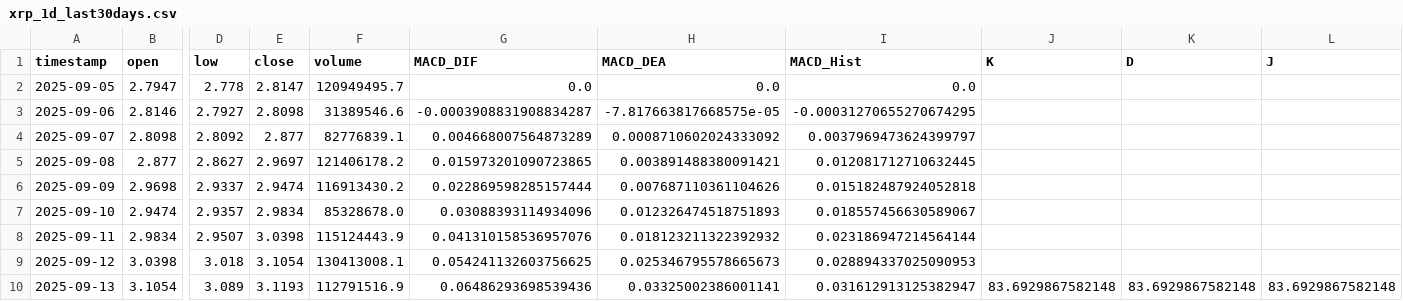
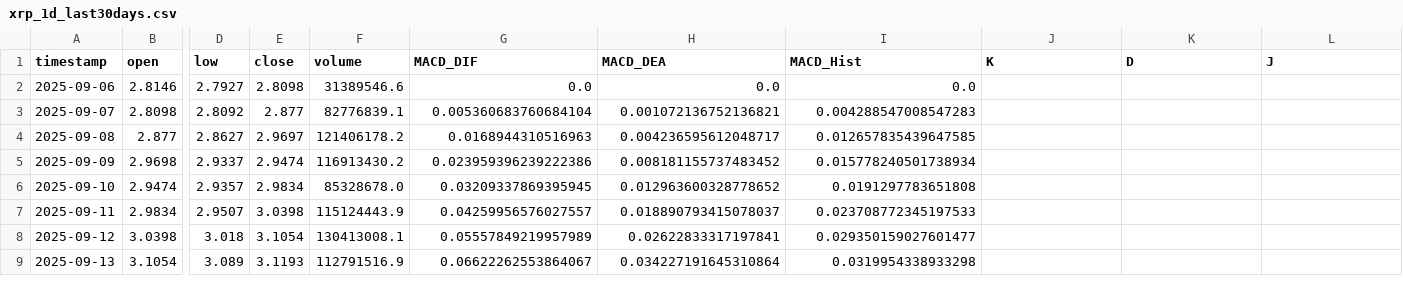
Before and after one commit to SteBal-star/xrp-data, a CSV file: binancexrp/xrp_1d_last30days.csv, drawn as a sheet; only a part is shown, gaps mark what is left out; removed rows and columns are numbered as before the commit, all else as after; rows hold the shown columns only; the diff covers the shown part only; the diff names each change by its address in the sheet, - before the commit and + after, or states it on an @@ line.

```diff
--- a/binancexrp/xrp_1d_last30days.csv
+++ b/binancexrp/xrp_1d_last30days.csv
-row 2: 2025-09-05 | 2.7947 | 2.778 | 2.8147 | 120949495.7 | 0.0 | 0.0 | 0.0
-G2 (MACD_DIF): -0.0003908831908834287
+G2 (MACD_DIF): 0.0
-H2 (MACD_DEA): -7.817663817668575e-05
+H2 (MACD_DEA): 0.0
-I2 (MACD_Hist): -0.00031270655270674295
+I2 (MACD_Hist): 0.0
-G3 (MACD_DIF): 0.004668007564873289
+G3 (MACD_DIF): 0.005360683760684104
-H3 (MACD_DEA): 0.0008710602024333092
+H3 (MACD_DEA): 0.001072136752136821
-I3 (MACD_Hist): 0.0037969473624399797
+I3 (MACD_Hist): 0.004288547008547283
-G4 (MACD_DIF): 0.015973201090723865
+G4 (MACD_DIF): 0.0168944310516963
-H4 (MACD_DEA): 0.003891488380091421
+H4 (MACD_DEA): 0.004236595612048717
-I4 (MACD_Hist): 0.012081712710632445
+I4 (MACD_Hist): 0.012657835439647585
-G5 (MACD_DIF): 0.022869598285157444
+G5 (MACD_DIF): 0.023959396239222386
-H5 (MACD_DEA): 0.007687110361104626
+H5 (MACD_DEA): 0.008181155737483452
-I5 (MACD_Hist): 0.015182487924052818
+I5 (MACD_Hist): 0.015778240501738934
-G6 (MACD_DIF): 0.03088393114934096
+G6 (MACD_DIF): 0.03209337869395945
-H6 (MACD_DEA): 0.012326474518751893
+H6 (MACD_DEA): 0.012963600328778652
-I6 (MACD_Hist): 0.018557456630589067
+I6 (MACD_Hist): 0.0191297783651808
-G7 (MACD_DIF): 0.041310158536957076
+G7 (MACD_DIF): 0.04259956576027557
-H7 (MACD_DEA): 0.018123211322392932
+H7 (MACD_DEA): 0.018890793415078037
-I7 (MACD_Hist): 0.023186947214564144
+I7 (MACD_Hist): 0.023708772345197533
-G8 (MACD_DIF): 0.054241132603756625
+G8 (MACD_DIF): 0.05557849219957989
-H8 (MACD_DEA): 0.025346795578665673
+H8 (MACD_DEA): 0.02622833317197841
-I8 (MACD_Hist): 0.028894337025090953
+I8 (MACD_Hist): 0.029350159027601477
-G9 (MACD_DIF): 0.06486293698539436
+G9 (MACD_DIF): 0.06622262553864067
-H9 (MACD_DEA): 0.03325002386001141
+H9 (MACD_DEA): 0.034227191645310864
-I9 (MACD_Hist): 0.031612913125382947
+I9 (MACD_Hist): 0.0319954338933298
-J9 (K): 83.6929867582148
+J9 (K): (empty)
-K9 (D): 83.6929867582148
+K9 (D): (empty)
-L9 (J): 83.6929867582148
+L9 (J): (empty)
```
Also changed, not shown: 1 added row and 129 edited cells elsewhere in this file, binancexrp/xrp_15m_last30days.csv, binancexrp/xrp_1h_last30days.csv, 6 other files.
